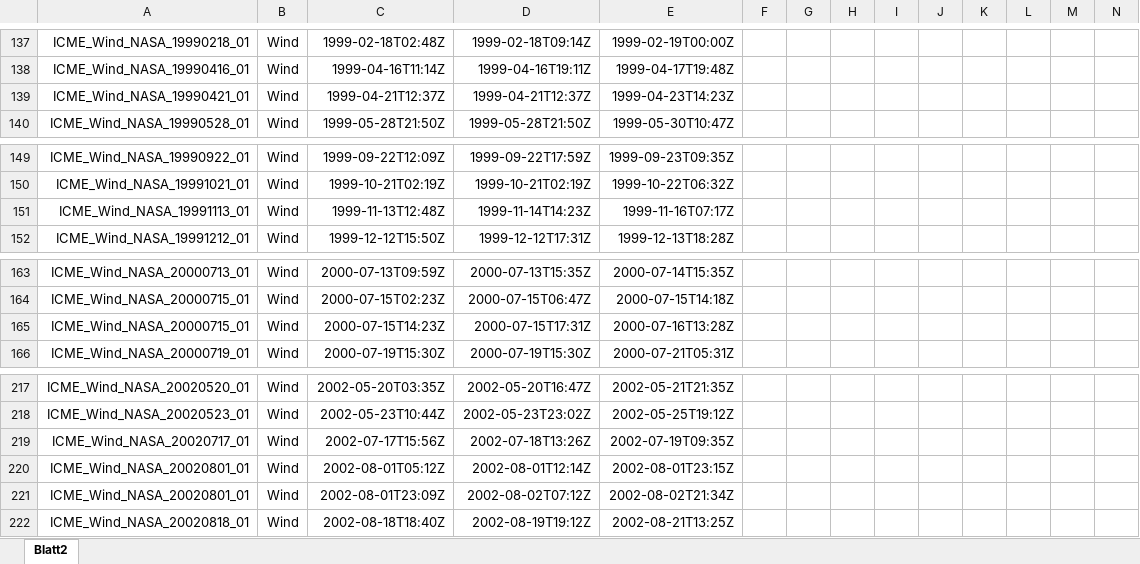
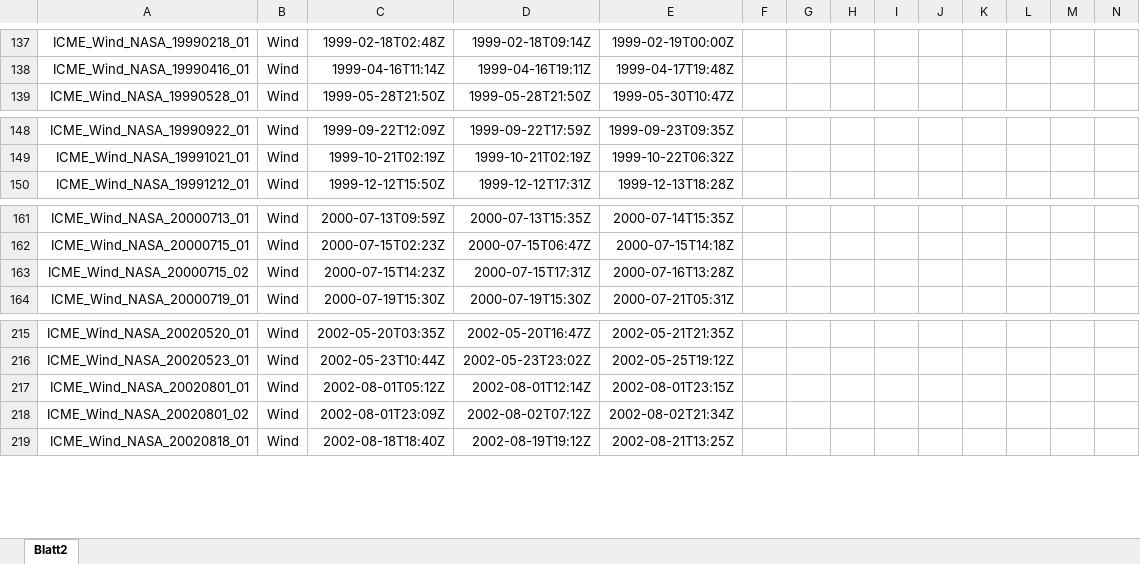
Before and after one commit to cmoestl/heliocats, an Excel workbook: icmecat/HELIO4CAST_ICMECAT_v21_master2.xlsx, sheet Blatt2, drawn as a sheet; only a part is shown, gaps mark what is left out; values as stored, in another font and other column widths than the file's, no borders; removed rows and columns are numbered as before the commit, all else as after; rows hold the shown columns only; the diff names each change by its address in the sheet, - before the commit and + after, or states it on an @@ line.

```diff
--- a/icmecat/HELIO4CAST_ICMECAT_v21_master2.xlsx (sheet Blatt2)
+++ b/icmecat/HELIO4CAST_ICMECAT_v21_master2.xlsx (sheet Blatt2)
-row 139: ICME_Wind_NASA_19990421_01 | Wind | 1999-04-21T12:37Z | 1999-04-21T12:37Z | 1999-04-23T14:23Z
-row 151: ICME_Wind_NASA_19991113_01 | Wind | 1999-11-13T12:48Z | 1999-11-14T14:23Z | 1999-11-16T07:17Z
-A163: ICME_Wind_NASA_20000715_01
+A163: ICME_Wind_NASA_20000715_02
-row 219: ICME_Wind_NASA_20020717_01 | Wind | 2002-07-17T15:56Z | 2002-07-18T13:26Z | 2002-07-19T09:35Z
-A218: ICME_Wind_NASA_20020801_01
+A218: ICME_Wind_NASA_20020801_02
```
Also changed, not shown: icmecat/HELIO4CAST_ICMECAT_v21.xlsx, 20 other files.
